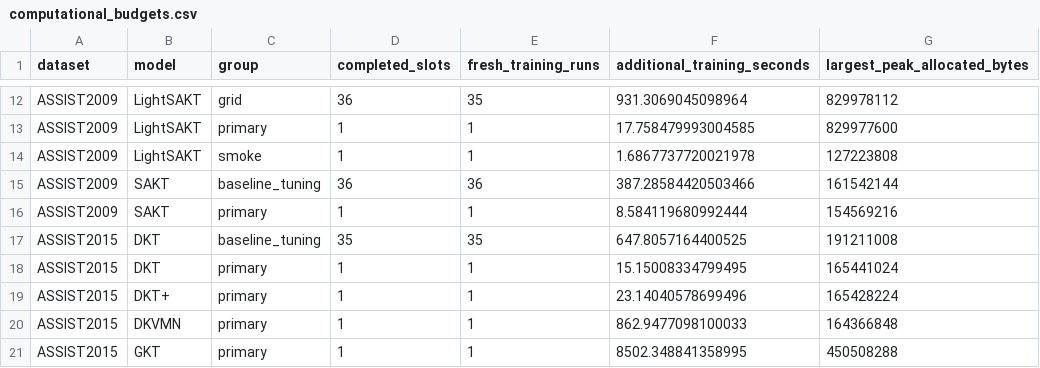
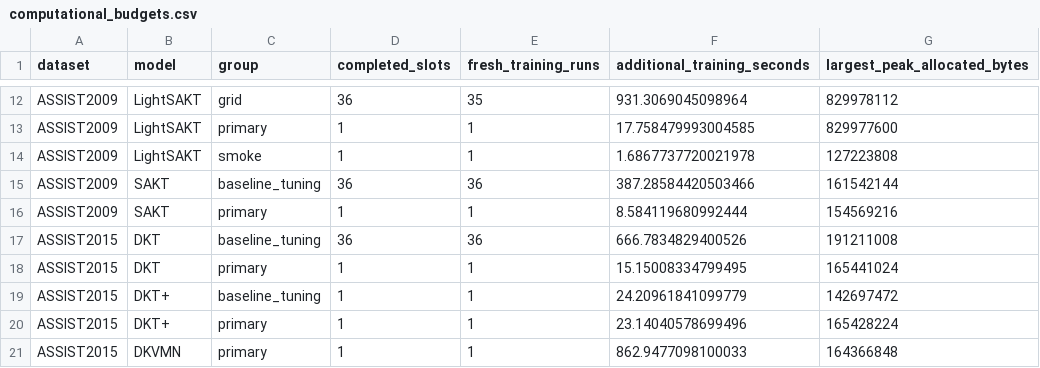
Before and after one commit to Tanishgupta28/LightSAKT2, a CSV file: results/tables/computational_budgets.csv, drawn as a sheet; only a part is shown, gaps mark what is left out; the shorter side is filled out with more unchanged rows.

```diff
--- a/results/tables/computational_budgets.csv
+++ b/results/tables/computational_budgets.csv
@@ -16,4 +16,5 @@ ASSIST2009,SAKT,baseline_tuning,36,36,387.28584420503466,161542144
 ASSIST2009,SAKT,primary,1,1,8.584119680992444,154569216
-ASSIST2015,DKT,baseline_tuning,35,35,647.8057164400525,191211008
+ASSIST2015,DKT,baseline_tuning,36,36,666.7834829400526,191211008
 ASSIST2015,DKT,primary,1,1,15.15008334799495,165441024
+ASSIST2015,DKT+,baseline_tuning,1,1,24.20961841099779,142697472
 ASSIST2015,DKT+,primary,1,1,23.14040578699496,165428224
```
Also changed, not shown: results/tables/all_verified_runs.csv, 29 other files.
